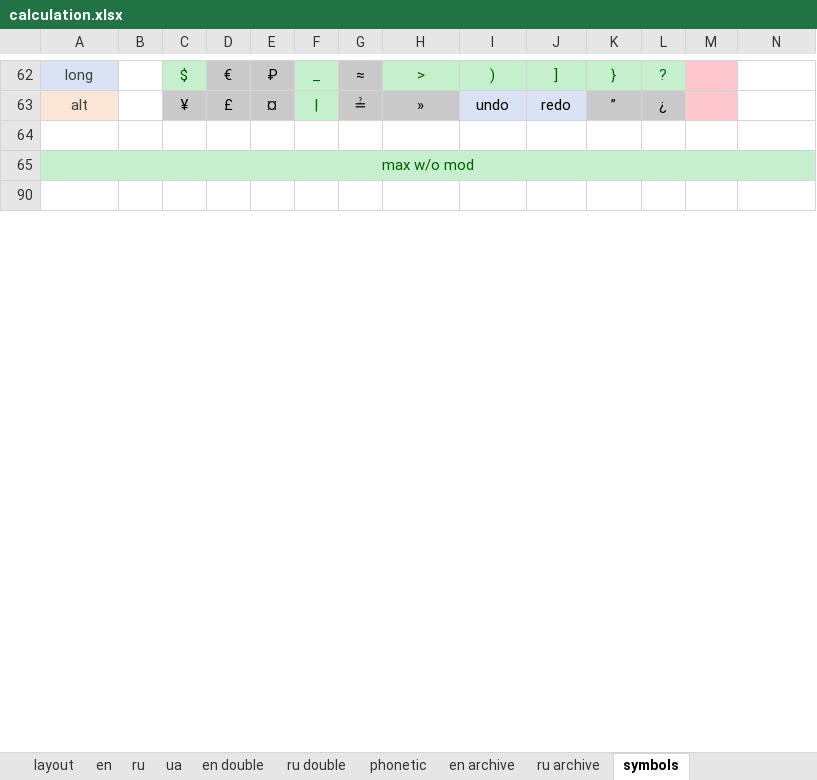
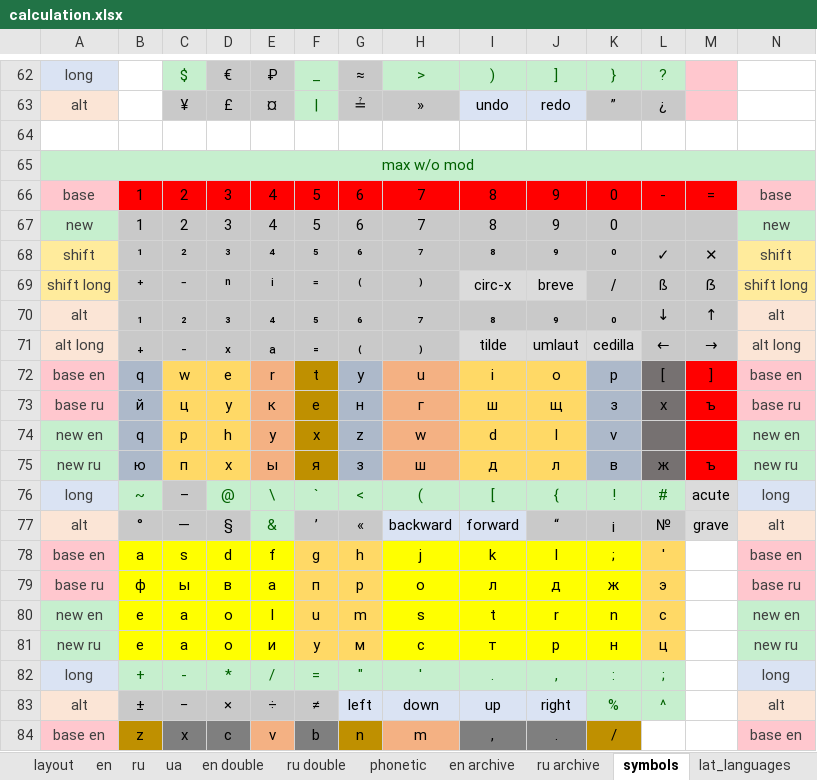
Before and after one commit to uqqu/qPhyx, an Excel workbook: external/calculation.xlsx, sheet symbols, drawn as a sheet; only a part is shown, gaps mark what is left out; the shorter side is filled out with more unchanged rows; values as stored, in another font and other column widths than the file's, no borders; rows hold the shown columns only; the diff covers the shown part only; the diff names each change by its address in the sheet, - before the commit and + after, or states it on an @@ line.

```diff
--- a/external/calculation.xlsx (sheet symbols)
+++ b/external/calculation.xlsx (sheet symbols)
+sheet tab: lat_languages
@@ row 66 unhidden: base | 1 | 2 | 3 | 4 | 5 | 6 | 7 | 8 | 9 | 0 | - | = | base @@
@@ row 67 unhidden: new | 1 | 2 | 3 | 4 | 5 | 6 | 7 | 8 | 9 | 0 |  |  | new @@
@@ row 68 unhidden: shift | ¹ | ² | ³ | ⁴ | ⁵ | ⁶ | ⁷ | ⁸ | ⁹ | ⁰ | ✓ | ✕ | shift @@
@@ row 69 unhidden: shift long | ⁺ | ⁻ | ⁿ | ⁱ | ⁼ | ⁽ | ⁾ | circ-x | breve | ∕ | ß | ẞ | shift long @@
@@ row 70 unhidden: alt | ₁ | ₂ | ₃ | ₄ | ₅ | ₆ | ₇ | ₈ | ₉ | ₀ | ↓ | ↑ | alt @@
@@ row 71 unhidden: alt long | ₊ | ₋ | ₓ | ₐ | ₌ | ₍ | ₎ | tilde | umlaut | cedilla | ← | → | alt long @@
@@ row 72 unhidden: base en | q | w | e | r | t | y | u | i | o | p | [ | ] | base en @@
@@ row 73 unhidden: base ru | й | ц | у | к | е | н | г | ш | щ | з | х | ъ | base ru @@
@@ row 74 unhidden: new en | q | p | h | y | x | z | w | d | l | v |  |  | new en @@
@@ row 75 unhidden: new ru | ю | п | х | ы | я | з | ш | д | л | в | ж | ъ | new ru @@
@@ row 76 unhidden: long | ~ | – | @ | \ | ` | < | ( | [ | { | ! | # | acute | long @@
+row 77: alt | ° | — | § | & | ʼ | « | backward | forward | “ | ¡ | № | grave | alt
@@ row 78 unhidden: base en | a | s | d | f | g | h | j | k | l | ; | ' |  | base en @@
@@ row 79 unhidden: base ru | ф | ы | в | а | п | р | о | л | д | ж | э |  | base ru @@
@@ row 80 unhidden: new en | e | a | o | I | u | m | s | t | r | n | c |  | new en @@
@@ row 81 unhidden: new ru | е | а | о | и | у | м | с | т | р | н | ц |  | new ru @@
@@ row 82 unhidden: long | + | - | * | / | = | " | ' | . | , | : | ; |  | long @@
@@ row 83 unhidden: alt | ± | − | × | ÷ | ≠ | left | down | up | right | % | ^ |  | alt @@
@@ row 84 unhidden: base en | z | x | c | v | b | n | m | , | . | / |  |  | base en @@
```
Also changed, not shown: 5 added rows, 45 hidden or unhidden rows and 1 edited cell elsewhere in this sheet, sheet phonetic, sheet en, sheet layout, other sheet tabs, hidden cells.
